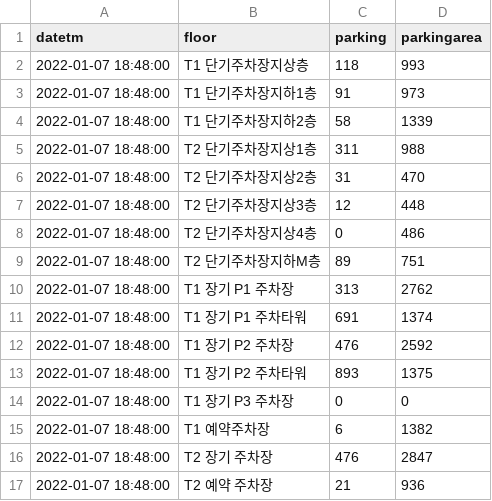
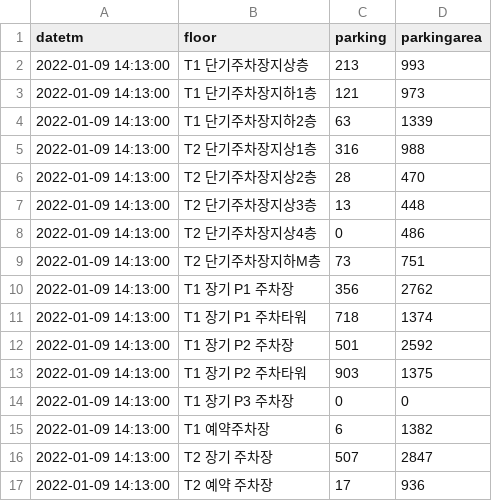
Before and after one commit to kibwa-gganbu/miniproject2, a CSV file: gongju.csv, drawn as a sheet.

```diff
--- a/gongju.csv
+++ b/gongju.csv
@@ -1,17 +1,17 @@
 datetm,floor,parking,parkingarea
-2022-01-07 18:48:00,T1 단기주차장지상층,118,993
-2022-01-07 18:48:00,T1 단기주차장지하1층,91,973
-2022-01-07 18:48:00,T1 단기주차장지하2층,58,1339
-2022-01-07 18:48:00,T2 단기주차장지상1층,311,988
-2022-01-07 18:48:00,T2 단기주차장지상2층,31,470
-2022-01-07 18:48:00,T2 단기주차장지상3층,12,448
-2022-01-07 18:48:00,T2 단기주차장지상4층,0,486
-2022-01-07 18:48:00,T2 단기주차장지하M층,89,751
-2022-01-07 18:48:00,T1 장기 P1 주차장,313,2762
-2022-01-07 18:48:00,T1 장기 P1 주차타워,691,1374
-2022-01-07 18:48:00,T1 장기 P2 주차장,476,2592
-2022-01-07 18:48:00,T1 장기 P2 주차타워,893,1375
-2022-01-07 18:48:00,T1 장기 P3 주차장,0,0
-2022-01-07 18:48:00,T1 예약주차장,6,1382
-2022-01-07 18:48:00,T2 장기 주차장,476,2847
-2022-01-07 18:48:00,T2 예약 주차장,21,936
+2022-01-09 14:13:00,T1 단기주차장지상층,213,993
+2022-01-09 14:13:00,T1 단기주차장지하1층,121,973
+2022-01-09 14:13:00,T1 단기주차장지하2층,63,1339
+2022-01-09 14:13:00,T2 단기주차장지상1층,316,988
+2022-01-09 14:13:00,T2 단기주차장지상2층,28,470
+2022-01-09 14:13:00,T2 단기주차장지상3층,13,448
+2022-01-09 14:13:00,T2 단기주차장지상4층,0,486
+2022-01-09 14:13:00,T2 단기주차장지하M층,73,751
+2022-01-09 14:13:00,T1 장기 P1 주차장,356,2762
+2022-01-09 14:13:00,T1 장기 P1 주차타워,718,1374
+2022-01-09 14:13:00,T1 장기 P2 주차장,501,2592
+2022-01-09 14:13:00,T1 장기 P2 주차타워,903,1375
+2022-01-09 14:13:00,T1 장기 P3 주차장,0,0
+2022-01-09 14:13:00,T1 예약주차장,6,1382
+2022-01-09 14:13:00,T2 장기 주차장,507,2847
+2022-01-09 14:13:00,T2 예약 주차장,17,936
```
Also changed, not shown: 5 other files.
